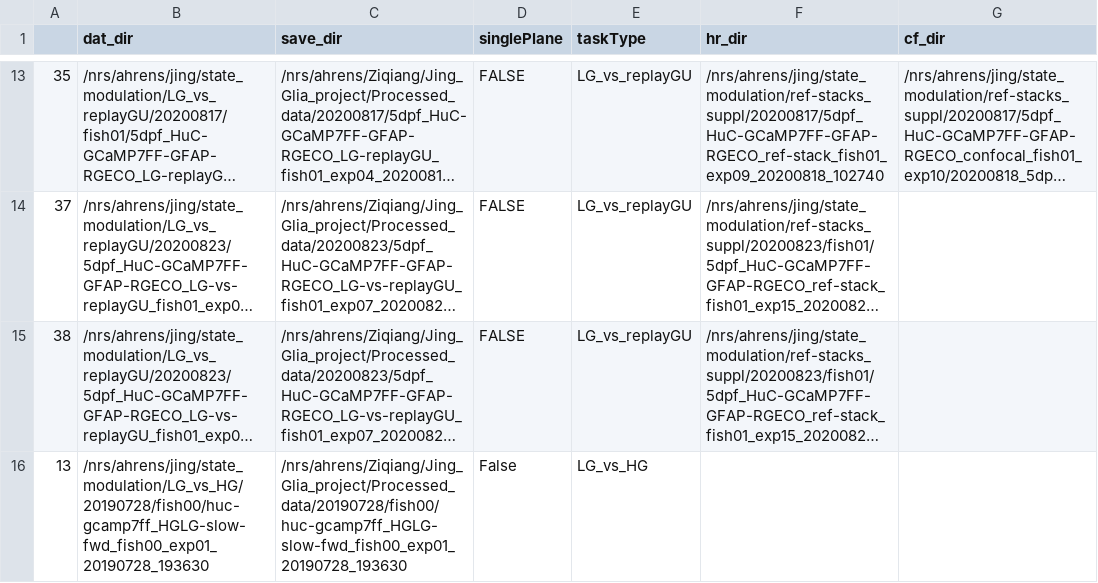
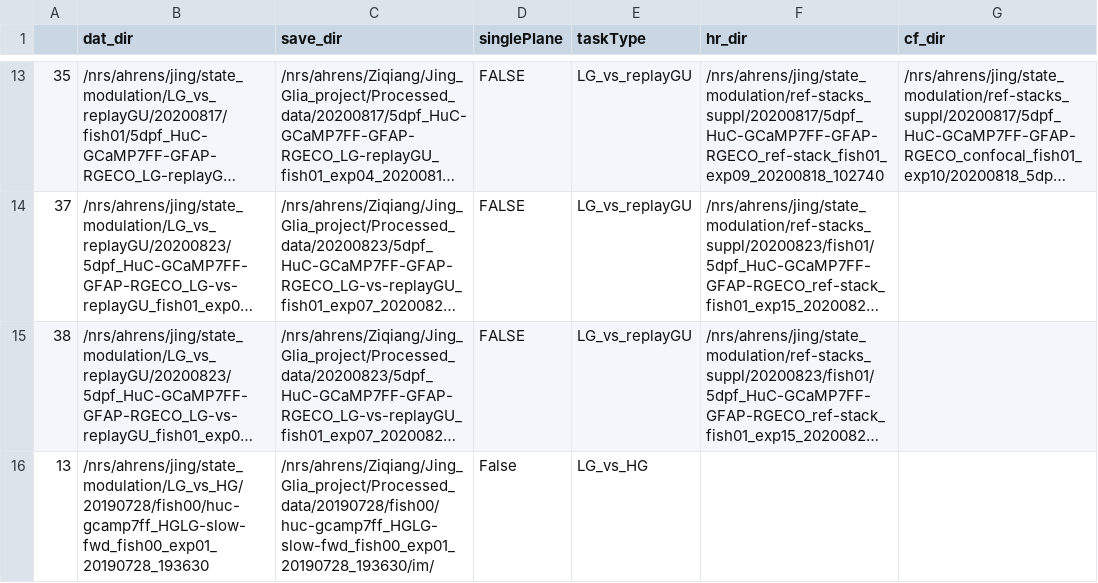
Before and after one commit to zqwei/Glia_analysis, a CSV file: Processing/data_list_in_analysis.csv, drawn as a sheet; only a part is shown, gaps mark what is left out; long unchanged cells end in …; the diff names each change by its address in the sheet, - before the commit and + after, or states it on an @@ line.

Commit message:
fix data location error

```diff
--- a/Processing/data_list_in_analysis.csv
+++ b/Processing/data_list_in_analysis.csv
-C16 (save_dir): /nrs/ahrens/Ziqiang/Jing_Glia_project/Processed_data/20190728/fish00/huc-gcamp7ff_HGLG-slow-fwd_fish00_exp01_20190728_193630
+C16 (save_dir): /nrs/ahrens/Ziqiang/Jing_Glia_project/Processed_data/20190728/fish00/huc-gcamp7ff_HGLG-slow-fwd_fish00_exp01_20190728_193630/im/
```
